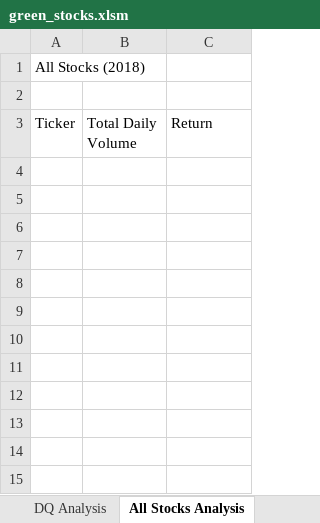
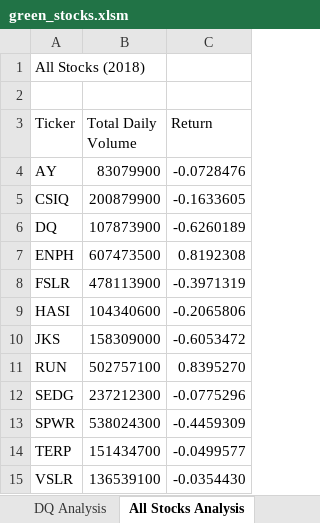
Before and after one commit to SydneyTK/Stock-Analysis, an Excel workbook: green_stocks.xlsm, sheet All Stocks Analysis, drawn as a sheet; values as stored, in another font and other column widths than the file's, no borders; the diff names each change by its address in the sheet, - before the commit and + after, or states it on an @@ line.

Commit message:
Completed all stock analysis.

```diff
--- a/green_stocks.xlsm (sheet All Stocks Analysis)
+++ b/green_stocks.xlsm (sheet All Stocks Analysis)
+row 4: AY | 83079900 | -0.0728476
+row 5: CSIQ | 200879900 | -0.1633605
+row 6: DQ | 107873900 | -0.6260189
+row 7: ENPH | 607473500 | 0.8192308
+row 8: FSLR | 478113900 | -0.3971319
+row 9: HASI | 104340600 | -0.2065806
+row 10: JKS | 158309000 | -0.6053472
+row 11: RUN | 502757100 | 0.8395270
+row 12: SEDG | 237212300 | -0.0775296
+row 13: SPWR | 538024300 | -0.4459309
+row 14: TERP | 151434700 | -0.0499577
+row 15: VSLR | 136539100 | -0.0354430
```
